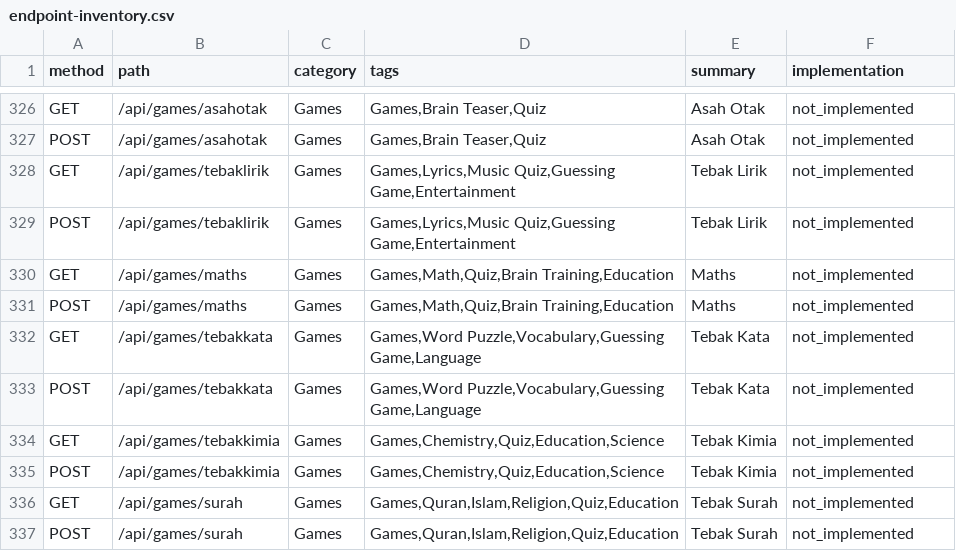
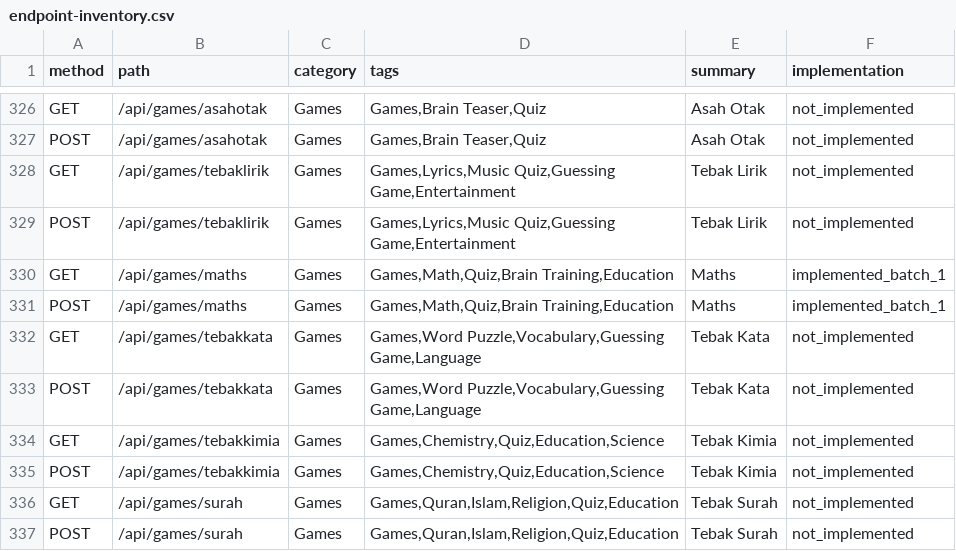
Before and after one commit to akaanakbaik/zyhuka-apiv2, a CSV file: backend-plan/endpoint-inventory.csv, drawn as a sheet; only a part is shown, gaps mark what is left out.

```diff
--- a/backend-plan/endpoint-inventory.csv
+++ b/backend-plan/endpoint-inventory.csv
@@ -329,4 +329,4 @@ GET,/api/games/tebaklirik,Games,"Games,Lyrics,Music Quiz,Guessing Game,Entertain
 POST,/api/games/tebaklirik,Games,"Games,Lyrics,Music Quiz,Guessing Game,Entertainment",Tebak Lirik,not_implemented
-GET,/api/games/maths,Games,"Games,Math,Quiz,Brain Training,Education",Maths,not_implemented
-POST,/api/games/maths,Games,"Games,Math,Quiz,Brain Training,Education",Maths,not_implemented
+GET,/api/games/maths,Games,"Games,Math,Quiz,Brain Training,Education",Maths,implemented_batch_1
+POST,/api/games/maths,Games,"Games,Math,Quiz,Brain Training,Education",Maths,implemented_batch_1
 GET,/api/games/tebakkata,Games,"Games,Word Puzzle,Vocabulary,Guessing Game,Language",Tebak Kata,not_implemented
```
Also changed, not shown: 21 other files.
